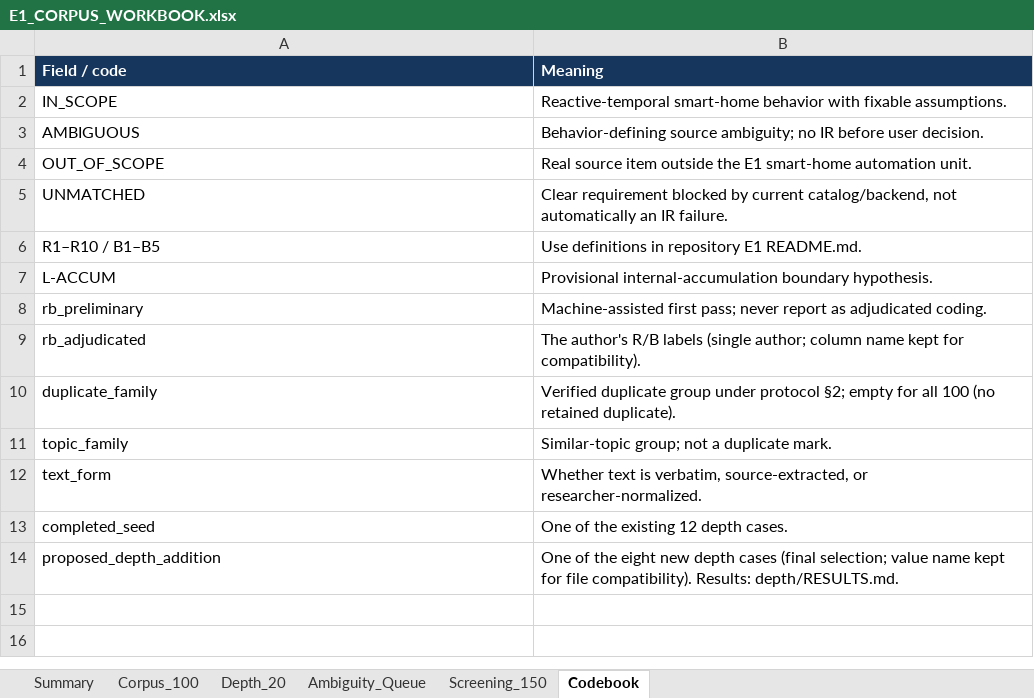
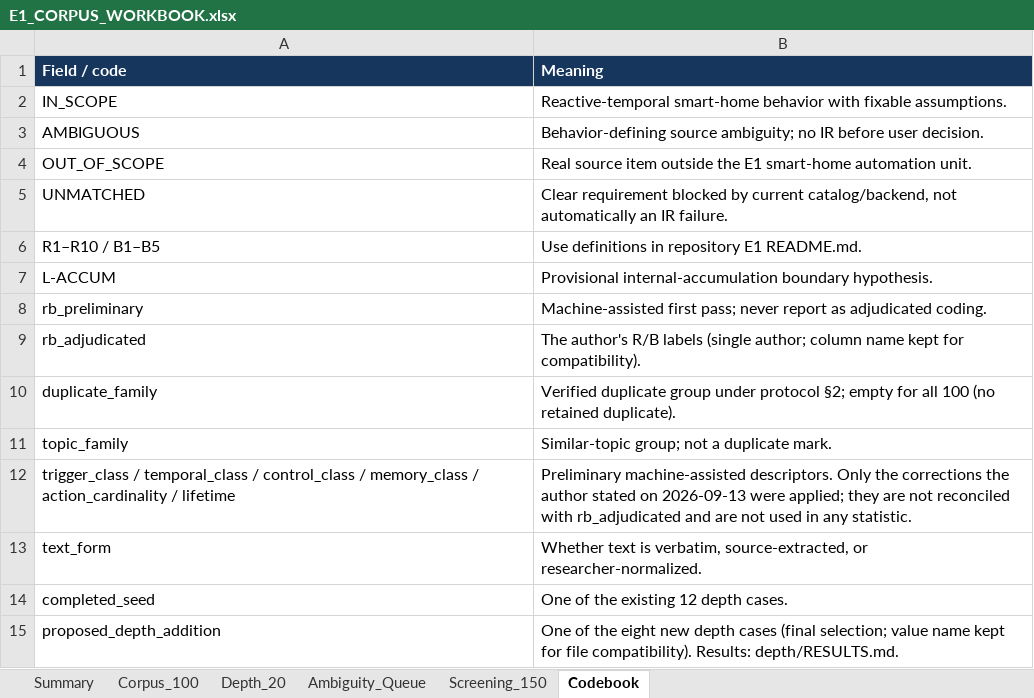
Before and after one commit to Whisoo0817/JoI, an Excel workbook: PerCom/6_Evaluation/E1_adequacy/breadth/E1_CORPUS_WORKBOOK.xlsx, sheet Codebook, drawn as a sheet; values as stored, in another font and other column widths than the file's, no borders; the diff names each change by its address in the sheet, - before the commit and + after, or states it on an @@ line.

```diff
--- a/PerCom/6_Evaluation/E1_adequacy/breadth/E1_CORPUS_WORKBOOK.xlsx (sheet Codebook)
+++ b/PerCom/6_Evaluation/E1_adequacy/breadth/E1_CORPUS_WORKBOOK.xlsx (sheet Codebook)
+row 12: trigger_class / temporal_class / control_class / memory_class / action_cardinality / lifetime | Preliminary machine-assisted descriptors. Only the corrections the author stated on 2026-09-13 were applied; they are not reconciled with rb_adjudicated and are not used in any statistic.
```
Also changed, not shown: 7 other files.
